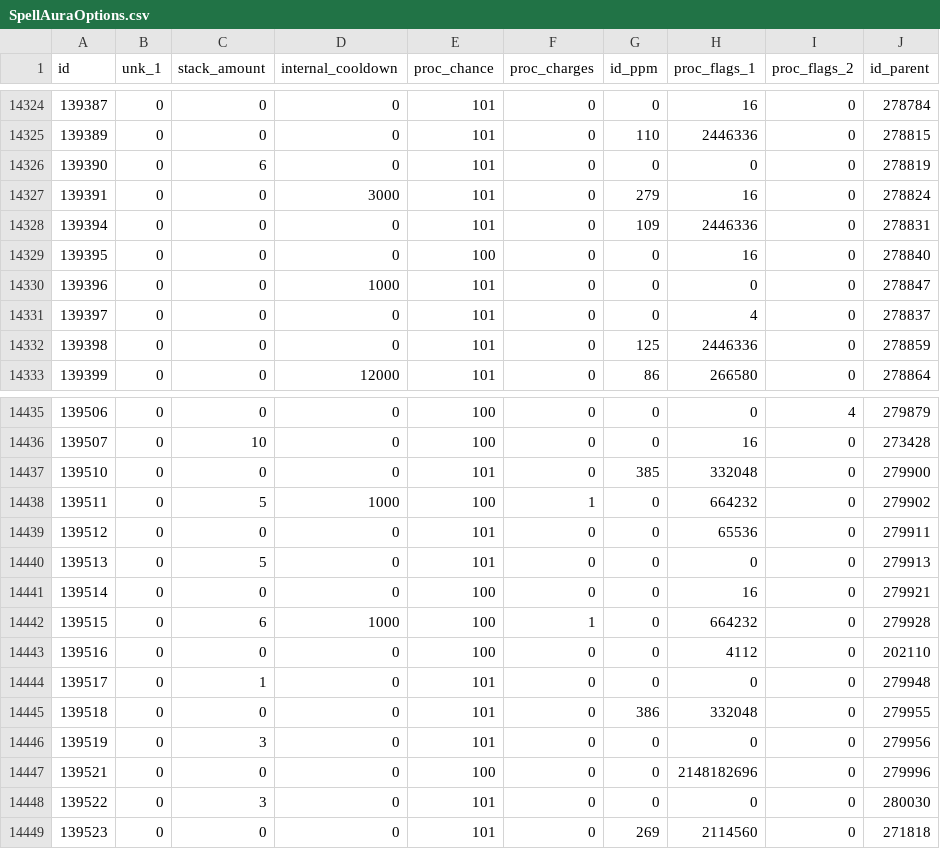
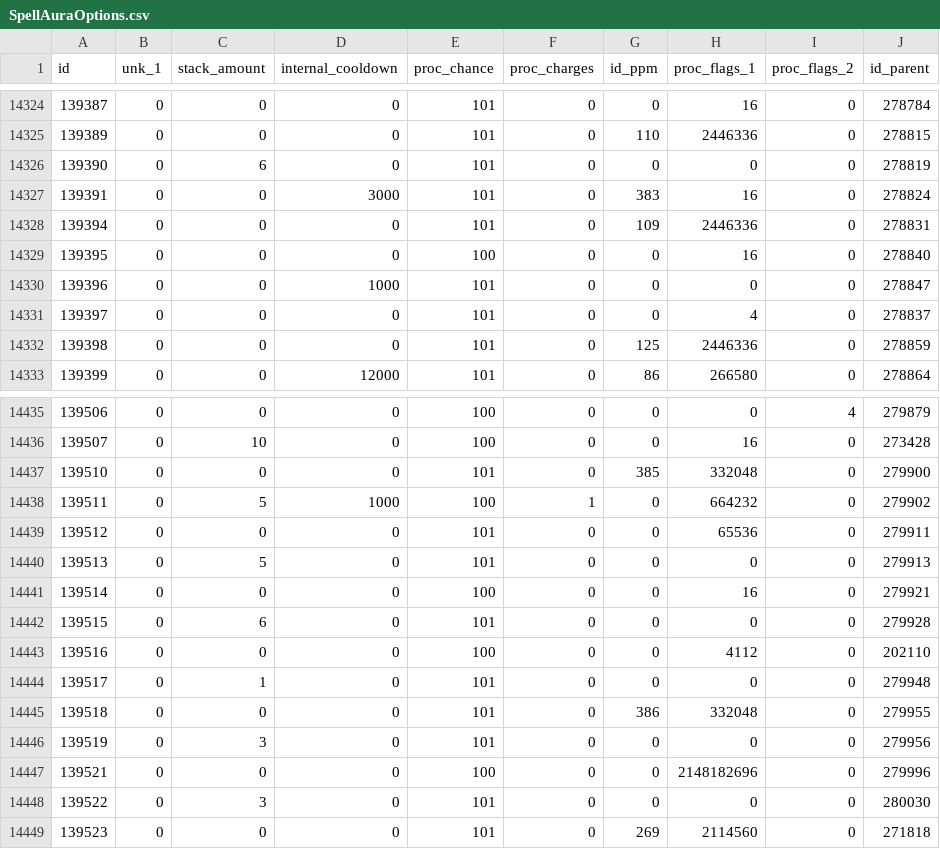
Before and after one commit to herotc/hero-dbc, a CSV file: DBC/generated/SpellAuraOptions.csv, drawn as a sheet; only a part is shown, gaps mark what is left out.

```diff
--- a/DBC/generated/SpellAuraOptions.csv
+++ b/DBC/generated/SpellAuraOptions.csv
@@ -14326,3 +14326,3 @@ id,unk_1,stack_amount,internal_cooldown,proc_chance,proc_charges,id_ppm,proc_fla
 139390,0,6,0,101,0,0,0,0,278819
-139391,0,0,3000,101,0,279,16,0,278824
+139391,0,0,3000,101,0,383,16,0,278824
 139394,0,0,0,101,0,109,2446336,0,278831
@@ -14441,3 +14441,3 @@ id,unk_1,stack_amount,internal_cooldown,proc_chance,proc_charges,id_ppm,proc_fla
 139514,0,0,0,100,0,0,16,0,279921
-139515,0,6,1000,100,1,0,664232,0,279928
+139515,0,6,0,101,0,0,0,0,279928
 139516,0,0,0,100,0,0,4112,0,202110
```
Also changed, not shown: DBC/generated/SpellCooldowns.csv, 11 other files.
